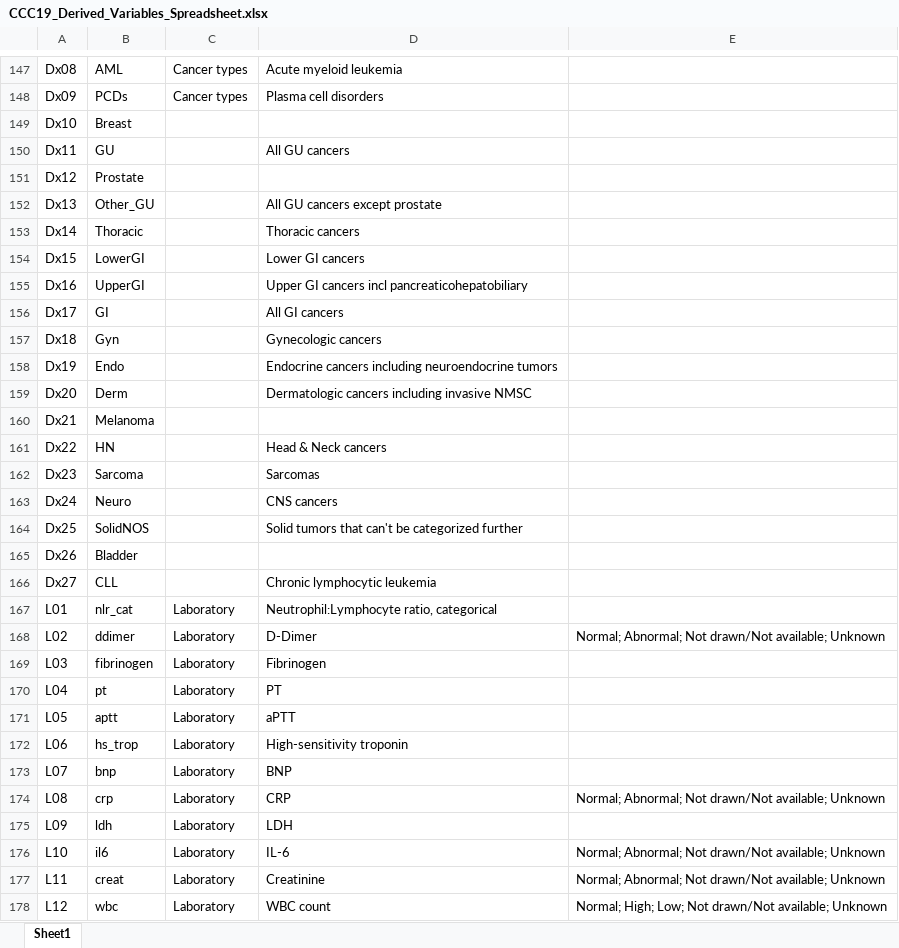
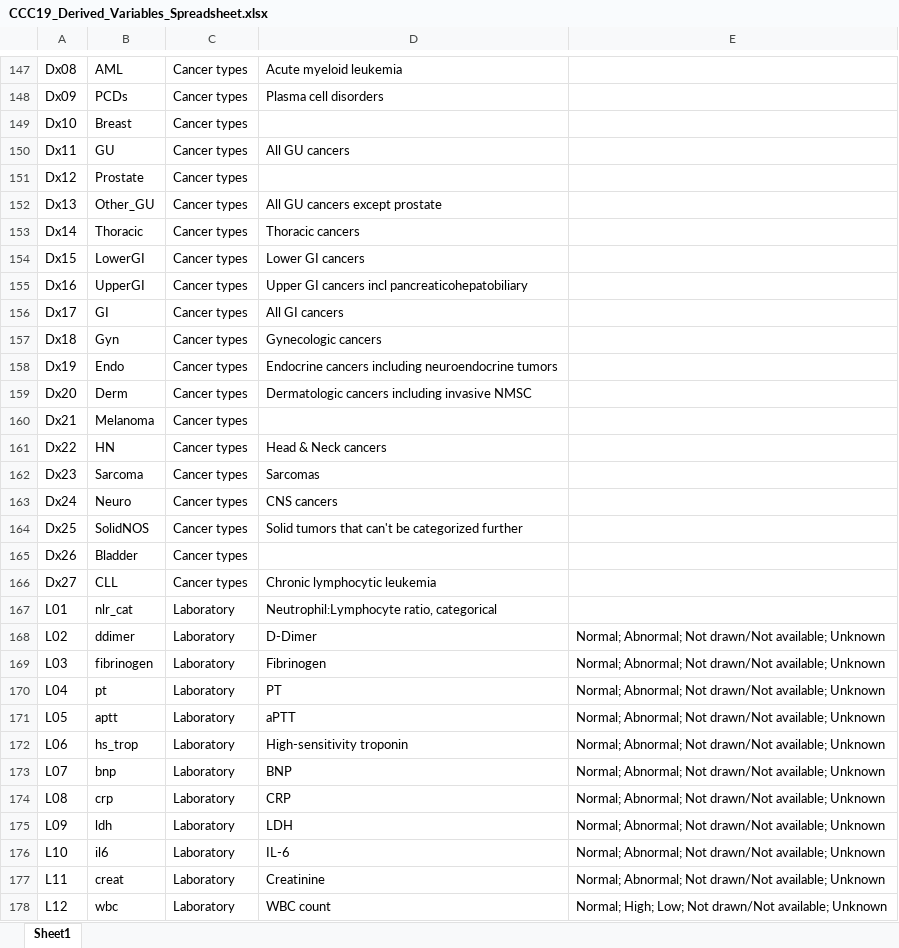
Before and after one commit to covidncancer/CCC19_dictionary, an Excel workbook: CCC19_Derived_Variables_Spreadsheet.xlsx, sheet Sheet1, drawn as a sheet; only a part is shown, gaps mark what is left out; values as stored, in another font and other column widths than the file's, no borders; table styles not drawn; the diff covers the shown part only; the diff names each change by its address in the sheet, - before the commit and + after, or states it on an @@ line.

```diff
--- a/CCC19_Derived_Variables_Spreadsheet.xlsx (sheet Sheet1)
+++ b/CCC19_Derived_Variables_Spreadsheet.xlsx (sheet Sheet1)
-C149:C166: (empty)
+C149:C166: Cancer types
-E169:E173: (empty)
+E169:E173: Normal; Abnormal; Not drawn/Not available; Unknown
-E175: (empty)
+E175: Normal; Abnormal; Not drawn/Not available; Unknown
```
Also changed, not shown: 1 moved row and 2 edited cells elsewhere in this sheet, Variable-driven QA tracker.xlsx.
